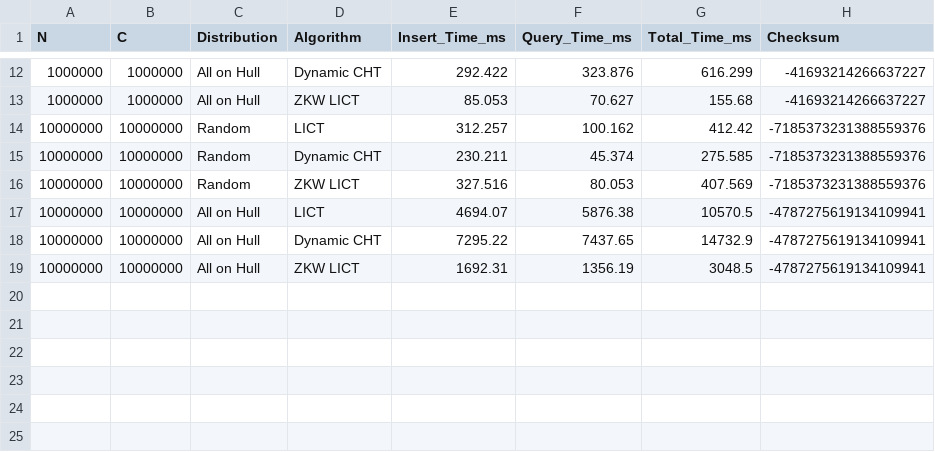
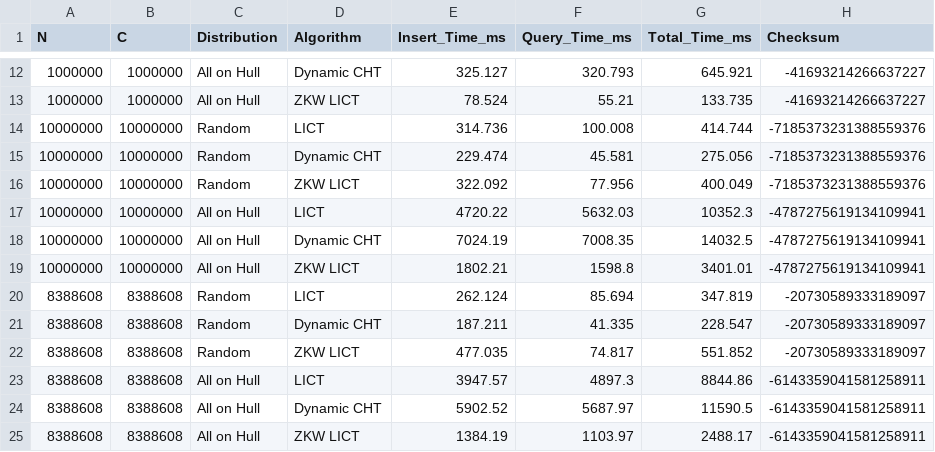
Before and after one commit to chnlich/lichao-tree, a CSV file: benchmark/experiment1_nc_results.csv, drawn as a sheet; only a part is shown, gaps mark what is left out; the diff covers the shown part only.

```diff
--- a/benchmark/experiment1_nc_results.csv
+++ b/benchmark/experiment1_nc_results.csv
@@ -12,8 +12,14 @@ N,C,Distribution,Algorithm,Insert_Time_ms,Query_Time_ms,Total_Time_ms,Checksum
-1000000,1000000,All on Hull,Dynamic CHT,292.422,323.876,616.299,-41693214266637227
-1000000,1000000,All on Hull,ZKW LICT,85.053,70.627,155.68,-41693214266637227
-10000000,10000000,Random,LICT,312.257,100.162,412.42,-7185373231388559376
-10000000,10000000,Random,Dynamic CHT,230.211,45.374,275.585,-7185373231388559376
-10000000,10000000,Random,ZKW LICT,327.516,80.053,407.569,-7185373231388559376
-10000000,10000000,All on Hull,LICT,4694.07,5876.38,10570.5,-4787275619134109941
-10000000,10000000,All on Hull,Dynamic CHT,7295.22,7437.65,14732.9,-4787275619134109941
-10000000,10000000,All on Hull,ZKW LICT,1692.31,1356.19,3048.5,-4787275619134109941
+1000000,1000000,All on Hull,Dynamic CHT,325.127,320.793,645.921,-41693214266637227
+1000000,1000000,All on Hull,ZKW LICT,78.524,55.21,133.735,-41693214266637227
+10000000,10000000,Random,LICT,314.736,100.008,414.744,-7185373231388559376
+10000000,10000000,Random,Dynamic CHT,229.474,45.581,275.056,-7185373231388559376
+10000000,10000000,Random,ZKW LICT,322.092,77.956,400.049,-7185373231388559376
+10000000,10000000,All on Hull,LICT,4720.22,5632.03,10352.3,-4787275619134109941
+10000000,10000000,All on Hull,Dynamic CHT,7024.19,7008.35,14032.5,-4787275619134109941
+10000000,10000000,All on Hull,ZKW LICT,1802.21,1598.8,3401.01,-4787275619134109941
+8388608,8388608,Random,LICT,262.124,85.694,347.819,-20730589333189097
+8388608,8388608,Random,Dynamic CHT,187.211,41.335,228.547,-20730589333189097
+8388608,8388608,Random,ZKW LICT,477.035,74.817,551.852,-20730589333189097
+8388608,8388608,All on Hull,LICT,3947.57,4897.3,8844.86,-6143359041581258911
+8388608,8388608,All on Hull,Dynamic CHT,5902.52,5687.97,11590.5,-6143359041581258911
+8388608,8388608,All on Hull,ZKW LICT,1384.19,1103.97,2488.17,-6143359041581258911
```
Also changed, not shown: 30 edited cells elsewhere in this file, 4 other files.
